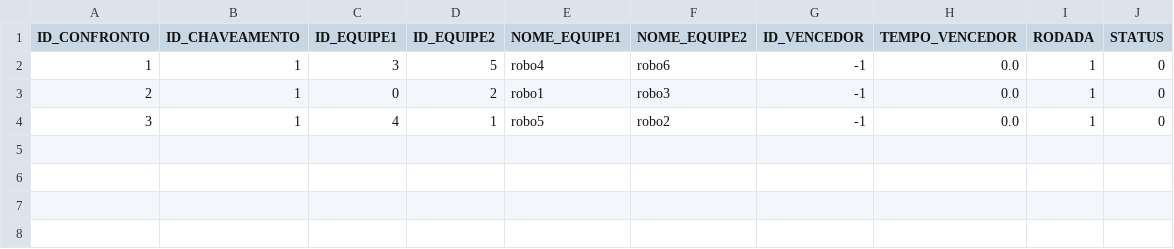
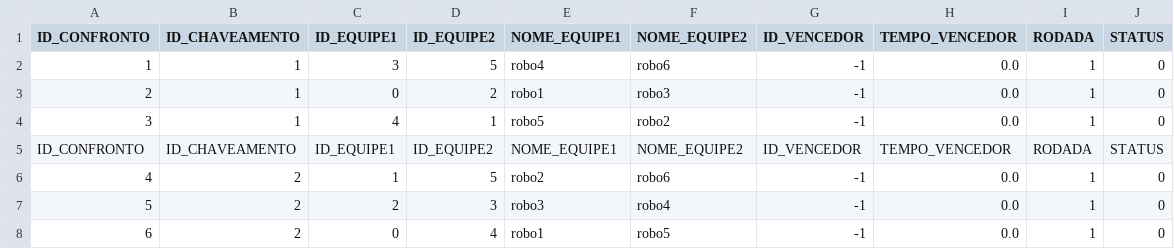
Before and after one commit to LuisHenrique0909/TRABALHO_ECOENG, a CSV file: dados/confrontos.csv, drawn as a sheet.

```diff
--- a/dados/confrontos.csv
+++ b/dados/confrontos.csv
@@ -4 +4,5 @@ ID_CONFRONTO,ID_CHAVEAMENTO,ID_EQUIPE1,ID_EQUIPE2,NOME_EQUIPE1,NOME_EQUIPE2,ID_V
 3,1,4,1,robo5,robo2,-1,0.0,1,0
+ID_CONFRONTO,ID_CHAVEAMENTO,ID_EQUIPE1,ID_EQUIPE2,NOME_EQUIPE1,NOME_EQUIPE2,ID_VENCEDOR,TEMPO_VENCEDOR,RODADA,STATUS
+4,2,1,5,robo2,robo6,-1,0.0,1,0
+5,2,2,3,robo3,robo4,-1,0.0,1,0
+6,2,0,4,robo1,robo5,-1,0.0,1,0
```
Also changed, not shown: 2 other files.
